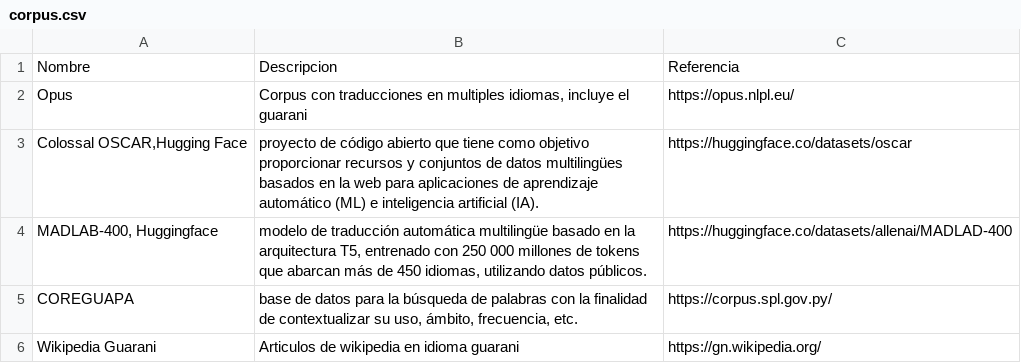
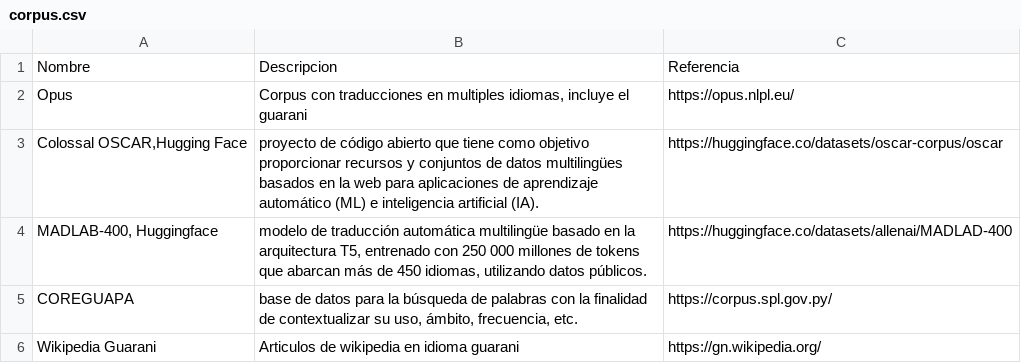
Before and after one commit to proxectonos/pipeline, a CSV file: corpus.csv, drawn as a sheet.

Commit message:
Update corpus.csv

```diff
--- a/corpus.csv
+++ b/corpus.csv
@@ -2,3 +2,3 @@ Nombre;Descripcion;Referencia
 Opus;Corpus con traducciones en multiples idiomas, incluye el guarani; https://opus.nlpl.eu/
-Colossal OSCAR,Hugging Face;proyecto de código abierto que tiene como objetivo proporcionar recursos y conjuntos de datos multilingües basados en la web para aplicaciones de aprendizaje automático (ML) e inteligencia artificial (IA).;https://huggingface.co/datasets/oscar
+Colossal OSCAR,Hugging Face;proyecto de código abierto que tiene como objetivo proporcionar recursos y conjuntos de datos multilingües basados en la web para aplicaciones de aprendizaje automático (ML) e inteligencia artificial (IA).;https://huggingface.co/datasets/oscar-corpus/oscar
 MADLAB-400, Huggingface;modelo de traducción automática multilingüe basado en la arquitectura T5, entrenado con 250 000 millones de tokens que abarcan más de 450 idiomas, utilizando datos públicos.;https://huggingface.co/datasets/allenai/MADLAD-400
```
